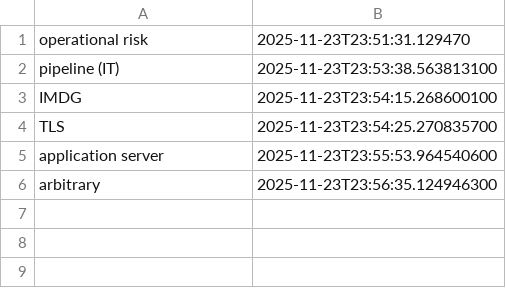
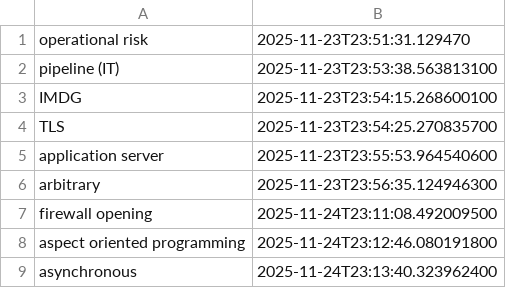
Before and after one commit to wishpath/one-liners, a CSV file: src/main/java/org/sa/storage/not_today.csv, drawn as a sheet.

```diff
--- a/src/main/java/org/sa/storage/not_today.csv
+++ b/src/main/java/org/sa/storage/not_today.csv
@@ -6 +6,4 @@ application server,2025-11-23T23:55:53.964540600
 arbitrary,2025-11-23T23:56:35.124946300
+firewall opening,2025-11-24T23:11:08.492009500
+aspect oriented programming,2025-11-24T23:12:46.080191800
+asynchronous,2025-11-24T23:13:40.323962400
```
Also changed, not shown: src/main/java/org/sa/storage/attempted_answers.csv, 1 other file.
